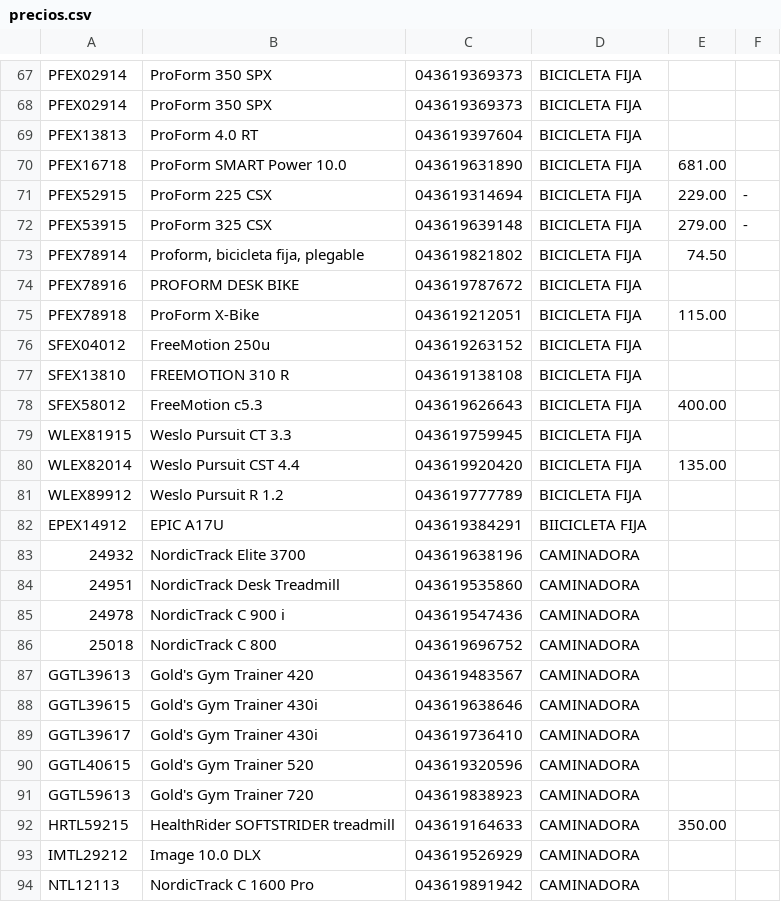
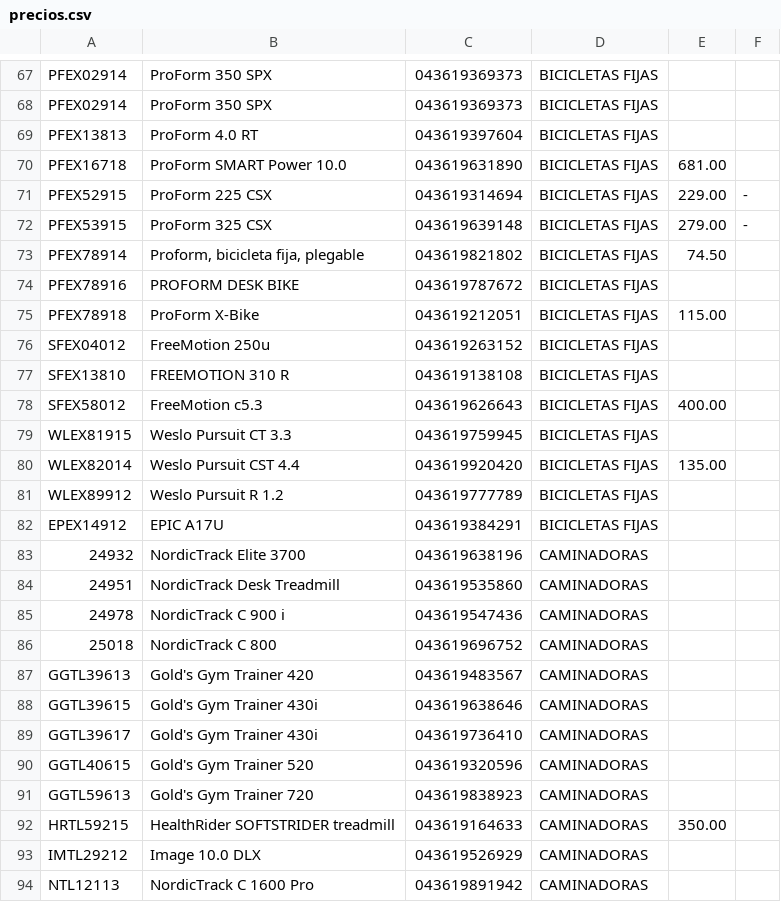
Before and after one commit to gcastellan0s/mirariapp, a CSV file: temp/tecnoservicio/precios.csv, drawn as a sheet; only a part is shown, gaps mark what is left out; the diff covers the shown part only; the diff names each change by its address in the sheet, - before the commit and + after, or states it on an @@ line.

```diff
--- a/temp/tecnoservicio/precios.csv
+++ b/temp/tecnoservicio/precios.csv
-D67:D81: BICICLETA FIJA
+D67:D81: BICICLETAS FIJAS
-D82: BIICICLETA FIJA
+D82: BICICLETAS FIJAS
-D83:D94: CAMINADORA
+D83:D94: CAMINADORAS
```
Also changed, not shown: 162 edited cells elsewhere in this file.
